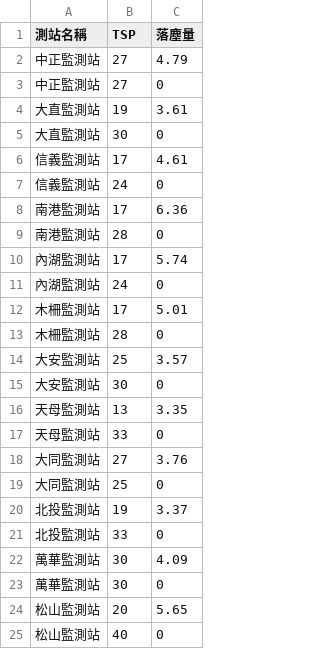
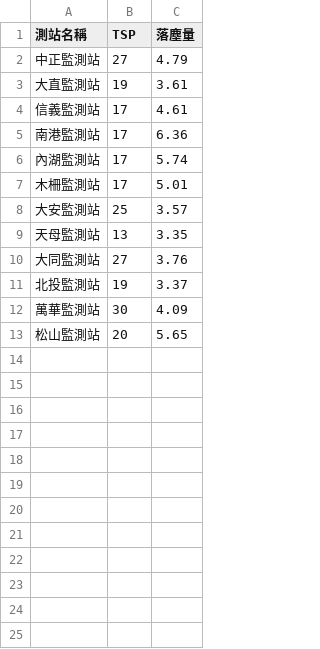
Before and after one commit to 109598020/vis2021s, a CSV file: lab02/11001台北市空氣中TSP和落塵量.csv, drawn as a sheet.

Commit message:
fix lab02 .csv

```diff
--- a/lab02/11001台北市空氣中TSP和落塵量.csv
+++ b/lab02/11001台北市空氣中TSP和落塵量.csv
@@ -2,24 +2,12 @@
 中正監測站,27,4.79
-中正監測站,27,0
 大直監測站,19,3.61
-大直監測站,30,0
 信義監測站,17,4.61
-信義監測站,24,0
 南港監測站,17,6.36
-南港監測站,28,0
 內湖監測站,17,5.74
-內湖監測站,24,0
 木柵監測站,17,5.01
-木柵監測站,28,0
 大安監測站,25,3.57
-大安監測站,30,0
 天母監測站,13,3.35
-天母監測站,33,0
 大同監測站,27,3.76
-大同監測站,25,0
 北投監測站,19,3.37
-北投監測站,33,0
 萬華監測站,30,4.09
-萬華監測站,30,0
 松山監測站,20,5.65
-松山監測站,40,0
```
